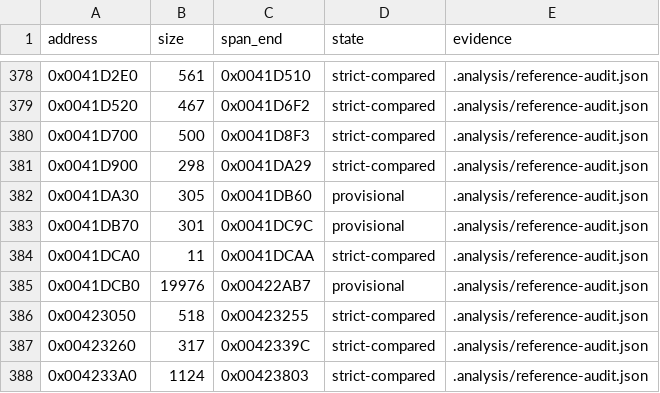
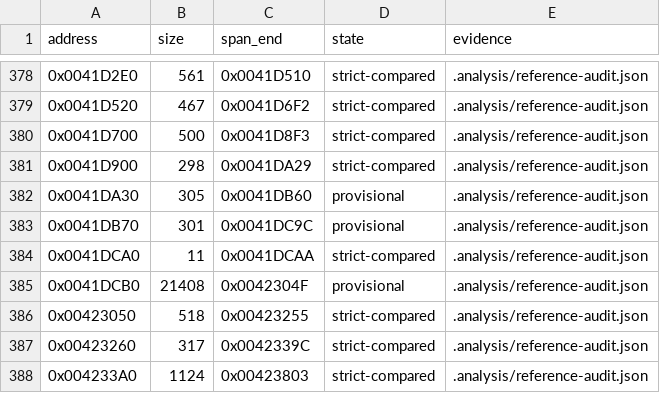
Before and after one commit to N0zoM1z0/th16, a CSV file: config/function-boundaries.csv, drawn as a sheet; only a part is shown, gaps mark what is left out.

```diff
--- a/config/function-boundaries.csv
+++ b/config/function-boundaries.csv
@@ -384,3 +384,3 @@ address,size,span_end,state,evidence
 0x0041DCA0,11,0x0041DCAA,strict-compared,.analysis/reference-audit.json
-0x0041DCB0,19976,0x00422AB7,provisional,.analysis/reference-audit.json
+0x0041DCB0,21408,0x0042304F,provisional,.analysis/reference-audit.json
 0x00423050,518,0x00423255,strict-compared,.analysis/reference-audit.json
```
Also changed, not shown: config/functions.csv, 8 other files.
